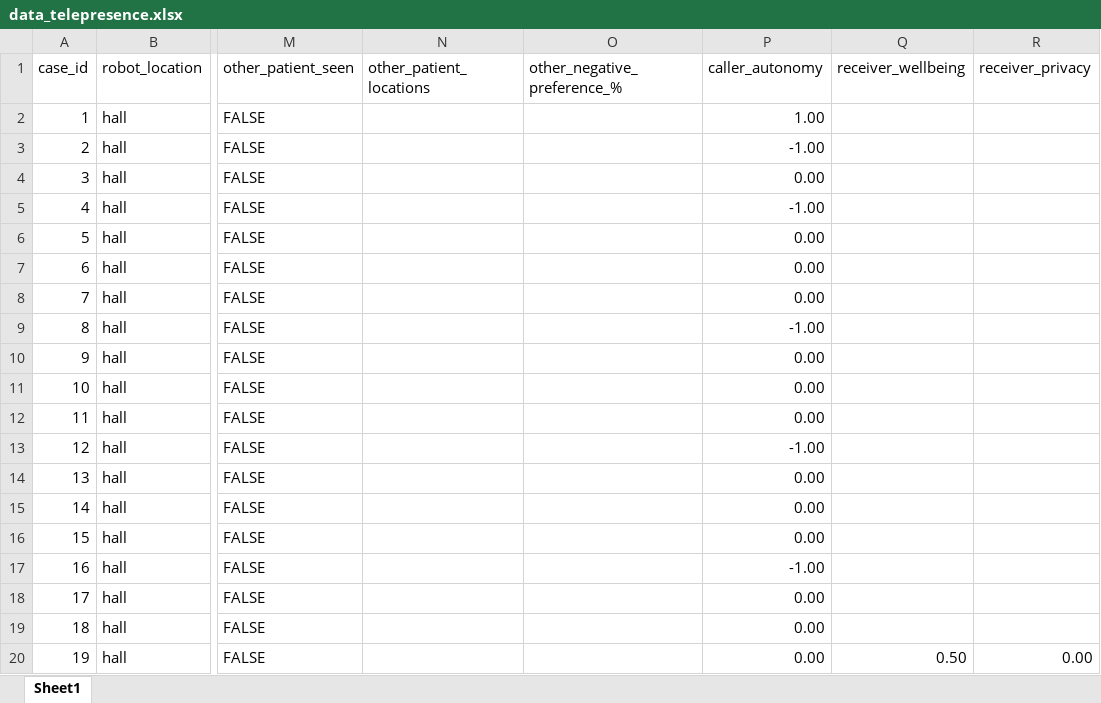
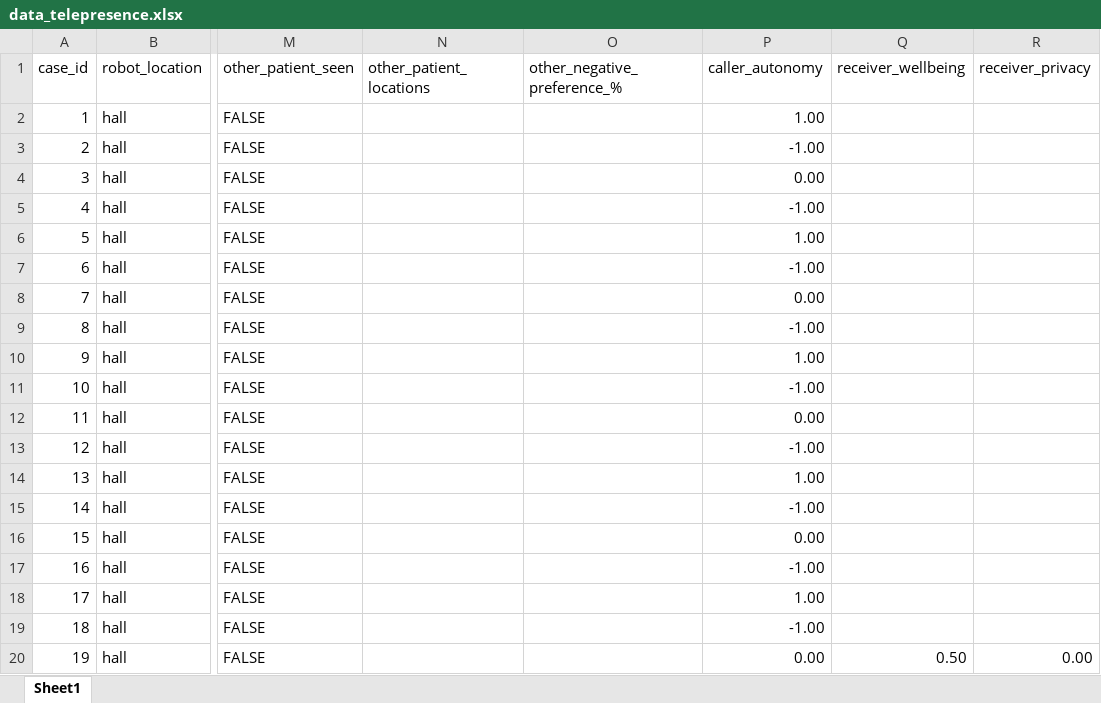
Before and after one commit to RajithaRama/simulator_env, an Excel workbook: ethical_governor/blackboard/commonutils/cbr/data_telepresence.xlsx, sheet Sheet1, drawn as a sheet; only a part is shown, gaps mark what is left out; values as stored, in another font and other column widths than the file's, no cell formats; the diff covers the shown part only; the diff names each change by its address in the sheet, - before the commit and + after, or states it on an @@ line.

```diff
--- a/ethical_governor/blackboard/commonutils/cbr/data_telepresence.xlsx (sheet Sheet1)
+++ b/ethical_governor/blackboard/commonutils/cbr/data_telepresence.xlsx (sheet Sheet1)
-P6 (caller_autonomy): 0.00
+P6 (caller_autonomy): 1.00
-P7 (caller_autonomy): 0.00
+P7 (caller_autonomy): -1.00
-P10 (caller_autonomy): 0.00
+P10 (caller_autonomy): 1.00
-P11 (caller_autonomy): 0.00
+P11 (caller_autonomy): -1.00
-P14 (caller_autonomy): 0.00
+P14 (caller_autonomy): 1.00
-P15 (caller_autonomy): 0.00
+P15 (caller_autonomy): -1.00
-P18 (caller_autonomy): 0.00
+P18 (caller_autonomy): 1.00
-P19 (caller_autonomy): 0.00
+P19 (caller_autonomy): -1.00
```
Also changed, not shown: 192 edited cells elsewhere in this sheet, cell formats, 15 other files.
